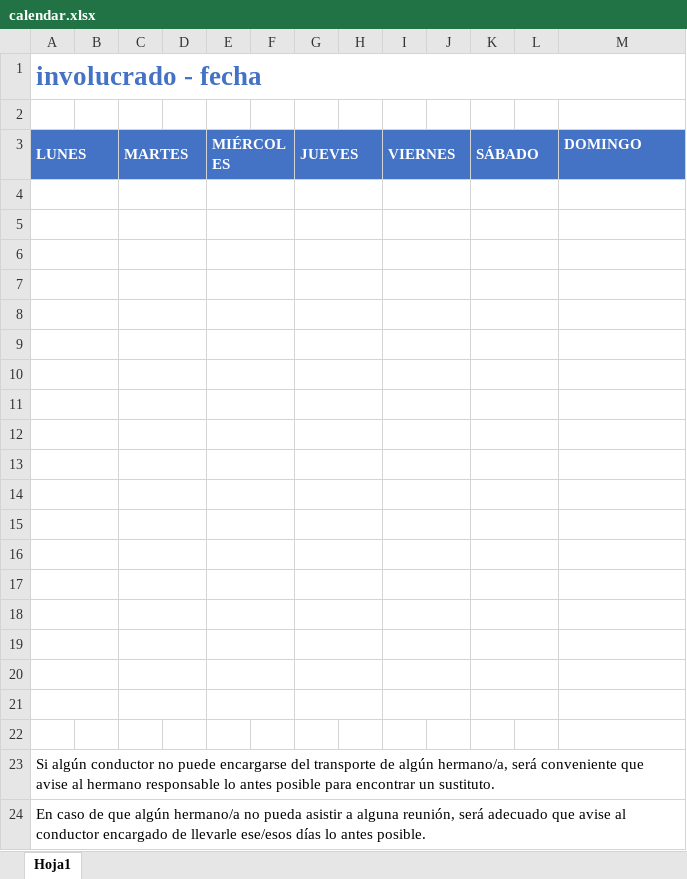
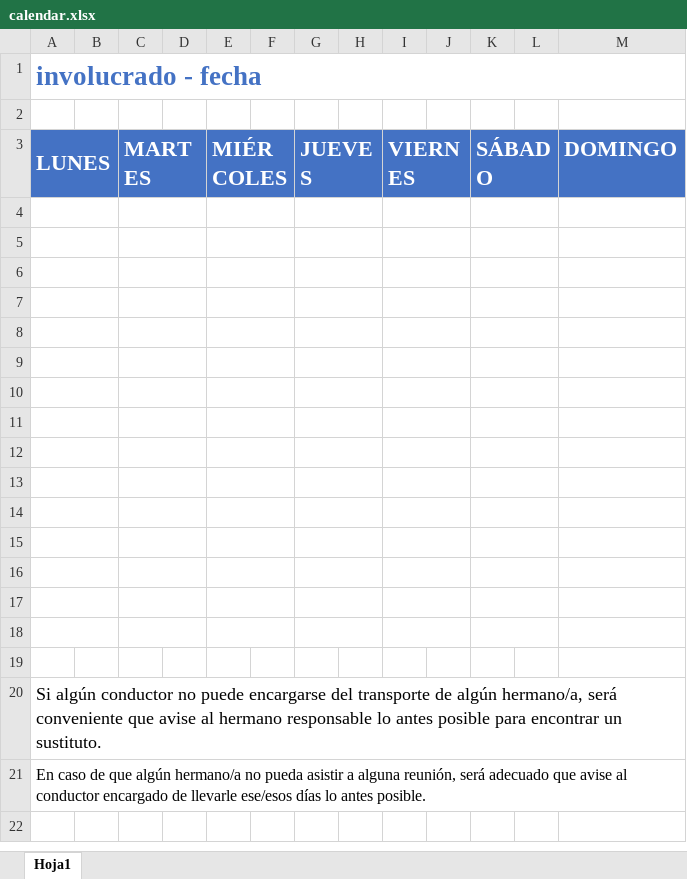
Before and after one commit to Rekisitooo/TransportesSpringBoot, an Excel workbook: calendar.xlsx, sheet Hoja1, drawn as a sheet; values as stored, in another font and other column widths than the file's, no borders; removed rows and columns are numbered as before the commit, all else as after; the diff names each change by its address in the sheet, - before the commit and + after, or states it on an @@ line.

Commit message:
Calendar had six rows, no sense.
Deleted that sixth row and adjusted cells size to improve readability.

```diff
--- a/calendar.xlsx (sheet Hoja1)
+++ b/calendar.xlsx (sheet Hoja1)
@@ A3 text size: larger @@
@@ C3 text size: larger @@
@@ E3 text size: larger @@
@@ G3 text size: larger @@
@@ I3 text size: larger @@
@@ K3 text size: larger @@
@@ M3 text size: larger @@
-A19:B19 merged
-C19:D19 merged
-E19:F19 merged
-G19:H19 merged
-I19:J19 merged
-K19:L19 merged
-row 20: (empty)
-row 21: (empty)
-row 22: (empty)
@@ A20:A21 text size: larger @@
```
